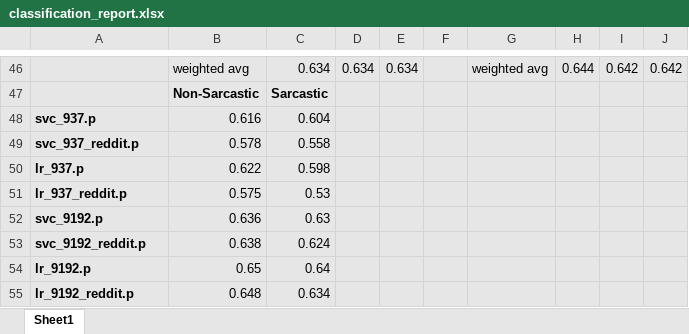
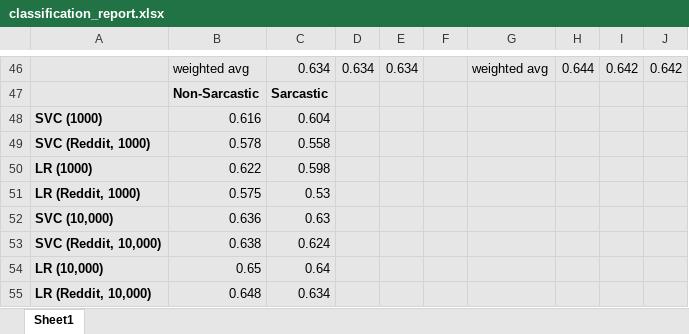
Before and after one commit to CHR1597/IsThisSarcastic, an Excel workbook: classification_report.xlsx, sheet Sheet1, drawn as a sheet; only a part is shown, gaps mark what is left out; values as stored, in another font and other column widths than the file's, no borders; charts and pictures not drawn; the diff names each change by its address in the sheet, - before the commit and + after, or states it on an @@ line.

```diff
--- a/classification_report.xlsx (sheet Sheet1)
+++ b/classification_report.xlsx (sheet Sheet1)
-A48: svc_937.p
+A48: SVC (1000)
-A49: svc_937_reddit.p
+A49: SVC (Reddit, 1000)
-A50: lr_937.p
+A50: LR (1000)
-A51: lr_937_reddit.p
+A51: LR (Reddit, 1000)
-A52: svc_9192.p
+A52: SVC (10,000)
-A53: svc_9192_reddit.p
+A53: SVC (Reddit, 10,000)
-A54: lr_9192.p
+A54: LR (10,000)
-A55: lr_9192_reddit.p
+A55: LR (Reddit, 10,000)
```
Also changed, not shown: charts or pictures, 8 other files.
